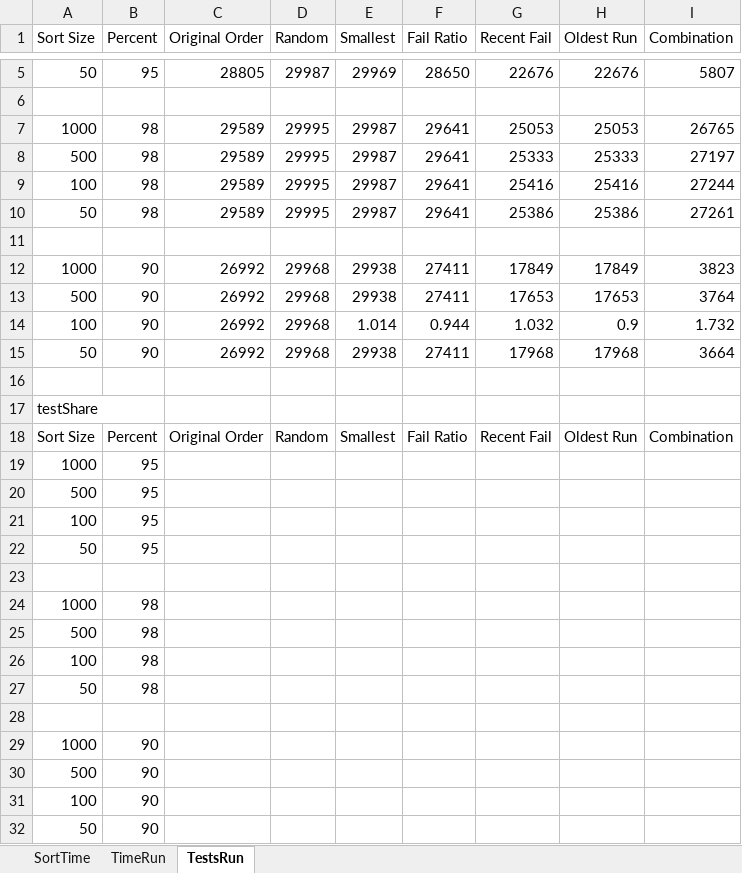
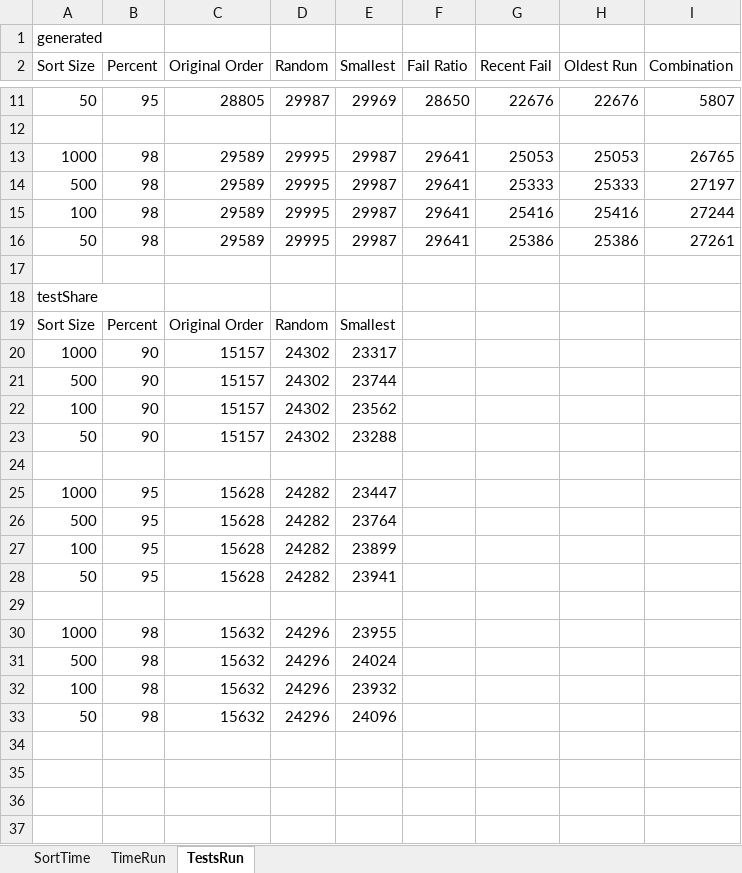
Before and after one commit to michaela-williams/CS585_TestCasePrioritization, an Excel workbook: ExperimentResults.xlsx, sheet TestsRun, drawn as a sheet; only a part is shown, gaps mark what is left out; values as stored, in another font and other column widths than the file's, no borders; removed rows and columns are numbered as before the commit, all else as after; the diff covers the shown part only; the diff names each change by its address in the sheet, - before the commit and + after, or states it on an @@ line.

Commit message:
Update ExperimentResults.xlsx

```diff
--- a/ExperimentResults.xlsx (sheet TestsRun)
+++ b/ExperimentResults.xlsx (sheet TestsRun)
+row 1: generated
@@ row 12 moved to row 3: 1000 @@
@@ row 13 moved to row 4: 500 @@
@@ row 14 moved to row 5: 100 @@
@@ row 15 moved to row 6: 50 @@
@@ row 17 moved to row 18: testShare @@
+row 19: Sort Size | Percent | Original Order | Random | Smallest
+row 20: 1000 | 90 | 15157 | 24302 | 23317
+row 21: 500 | 90 | 15157 | 24302 | 23744
+row 22: 100 | 90 | 15157 | 24302 | 23562
+row 23: 50 | 90 | 15157 | 24302 | 23288
-row 18: Sort Size | Percent | Original Order | Random | Smallest | Fail Ratio | Recent Fail | Oldest Run | Combination
-C25:C28 (Original Order): (empty)
+C25:C28 (Original Order): 15628
-D25:D28 (Random): (empty)
+D25:D28 (Random): 24282
-E25 (Smallest): (empty)
+E25 (Smallest): 23447
-E26 (Smallest): (empty)
+E26 (Smallest): 23764
-E27 (Smallest): (empty)
+E27 (Smallest): 23899
-E28 (Smallest): (empty)
+E28 (Smallest): 23941
-C30:C33 (Original Order): (empty)
+C30:C33 (Original Order): 15632
-D30:D33 (Random): (empty)
+D30:D33 (Random): 24296
-E30 (Smallest): (empty)
+E30 (Smallest): 23955
-E31 (Smallest): (empty)
+E31 (Smallest): 24024
-E32 (Smallest): (empty)
+E32 (Smallest): 23932
-E33 (Smallest): (empty)
+E33 (Smallest): 24096
-row 28: (empty)
-row 29: 1000 | 90
-row 30: 500 | 90
-row 31: 100 | 90
-row 32: 50 | 90
```
Also changed, not shown: 1 added row elsewhere in this sheet, sheet TimeRun, sheet SortTime, charts or pictures.
